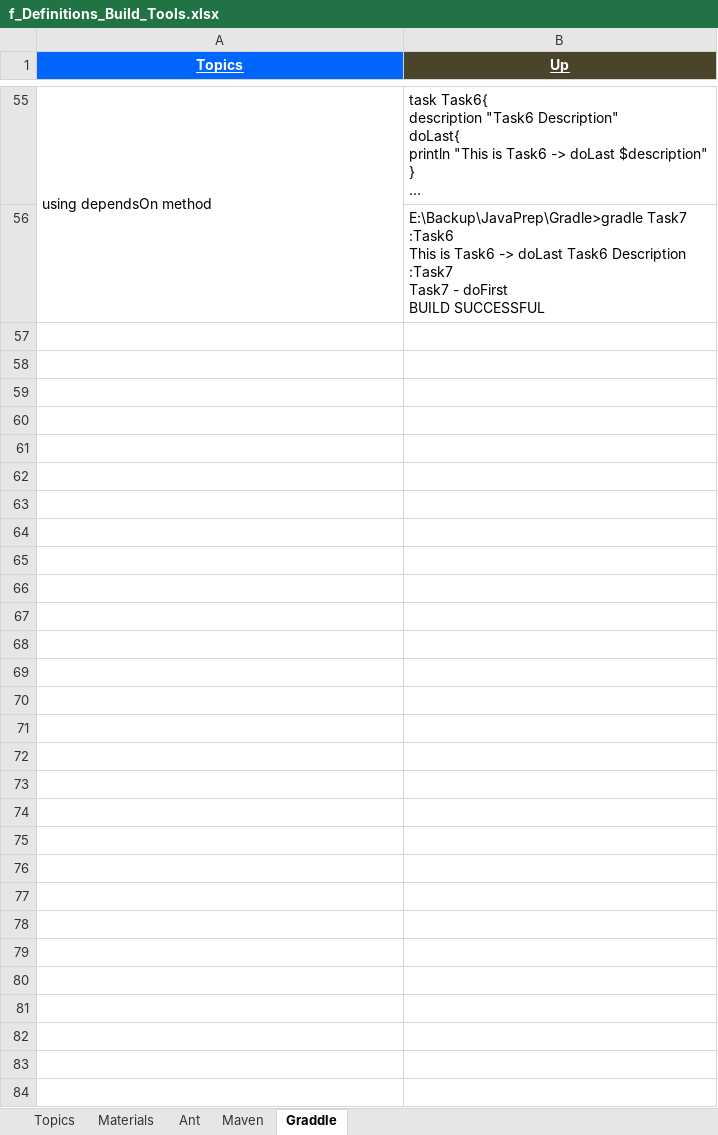
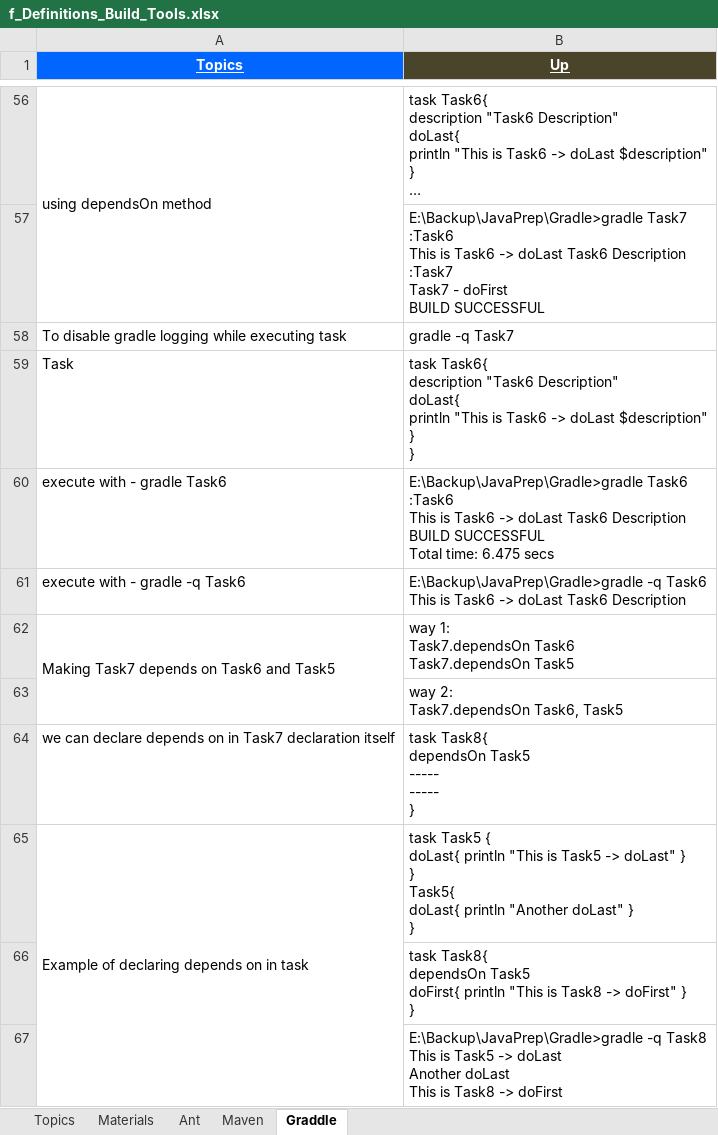
Before and after one commit to GDivya111/images, an Excel workbook: Definitions/f_Definitions_Build_Tools.xlsx, sheet Graddle, drawn as a sheet; only a part is shown, gaps mark what is left out; long unchanged cells end in …; values as stored, in another font and other column widths than the file's, no borders; ↵ is a line break in a cell; the diff covers the shown part only; the diff names each change by its address in the sheet, - before the commit and + after, or states it on an @@ line.

Commit message:
Scala, Gradle, Spring MVC
Scala, Gradle, Spring MVC

```diff
--- a/Definitions/f_Definitions_Build_Tools.xlsx (sheet Graddle)
+++ b/Definitions/f_Definitions_Build_Tools.xlsx (sheet Graddle)
+row 58: To disable gradle logging while executing task | gradle -q Task7
+row 59: Task | task Task6{ ↵ description "Task6 Description" ↵ doLast{ ↵ println "This is Task6 -> doLast $description" ↵ } ↵ }
+row 60: execute with - gradle Task6 | E:\Backup\JavaPrep\Gradle>gradle Task6 ↵ :Task6 ↵ This is Task6 -> doLast Task6 Description ↵ BUILD SUCCESSFUL ↵ Total time: 6.475 secs
+row 61: execute with - gradle -q Task6 | E:\Backup\JavaPrep\Gradle>gradle -q Task6 ↵ This is Task6 -> doLast Task6 Description
+row 62: Making Task7 depends on Task6 and Task5 | way 1: ↵ Task7.dependsOn Task6 ↵ Task7.dependsOn Task5
+row 63:  | way 2: ↵ Task7.dependsOn Task6, Task5
+row 64: we can declare depends on in Task7 declaration itself | task Task8{ ↵ dependsOn Task5 ↵ ----- ↵ ----- ↵ }
+row 65: Example of declaring depends on in task | task Task5 { ↵ doLast{ println "This is Task5 -> doLast" } ↵ } ↵ Task5{ ↵ doLast{ println "Another doLast" } ↵ }
+row 66:  | task Task8{ ↵ dependsOn Task5 ↵ doFirst{ println "This is Task8 -> doFirst" } ↵ }
+row 67:  | E:\Backup\JavaPrep\Gradle>gradle -q Task8 ↵ This is Task5 -> doLast ↵ Another doLast ↵ This is Task8 -> doFirst
```
Also changed, not shown: 66 added rows elsewhere in this sheet, Definitions/1_Grand_Definitions.xlsx, Definitions/2_Definitions.xlsx, 7 other files.
